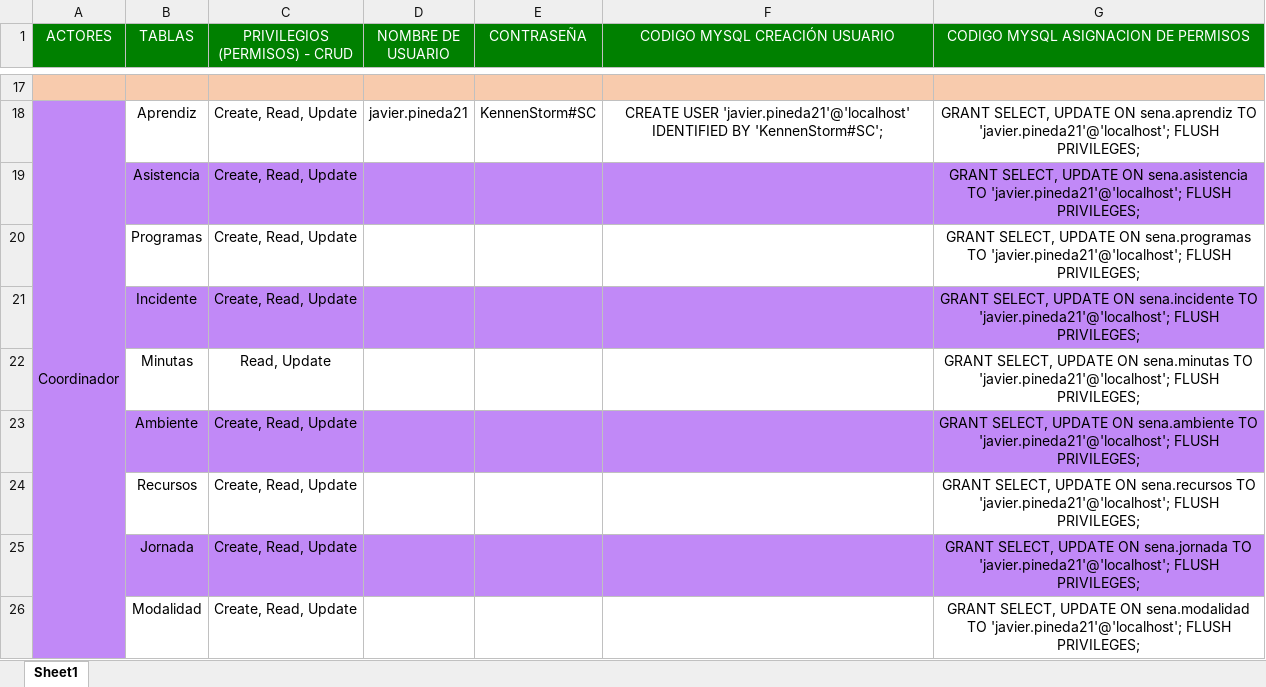
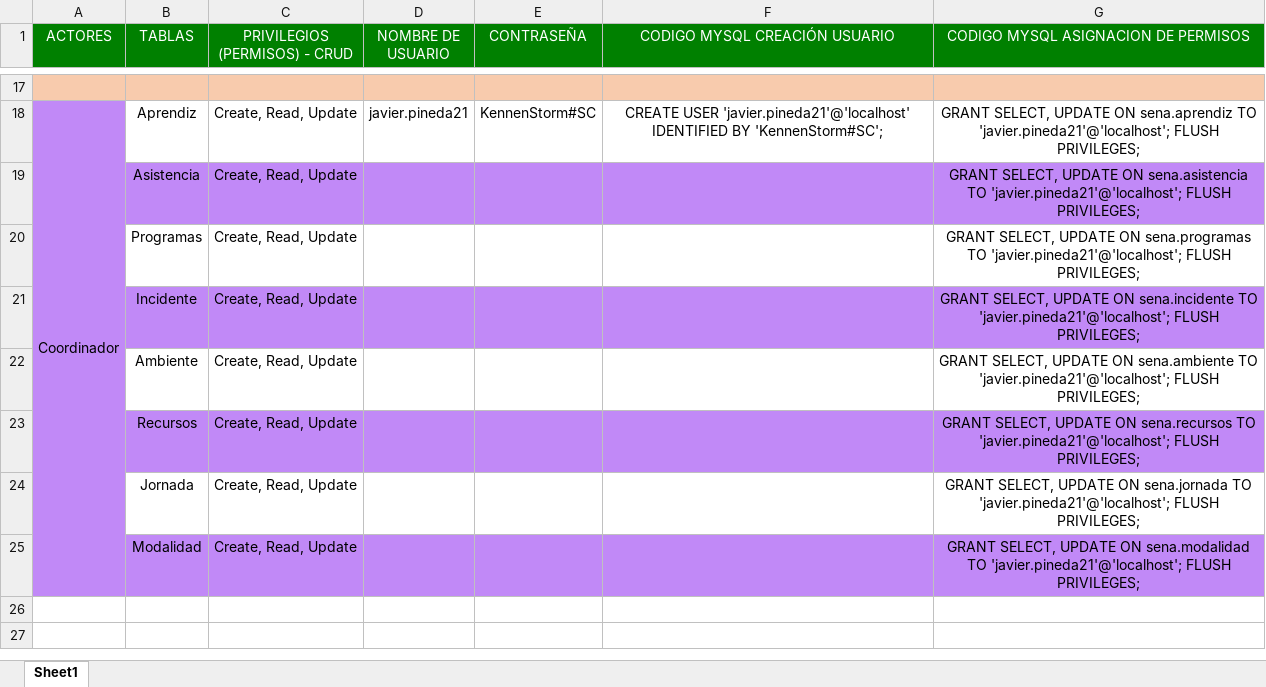
Before and after one commit to scrumteamlmack/Repositorio-de-equipo-3, an Excel workbook: Bases de datos/Documentación/Creacion de users.xlsx, sheet Sheet1, drawn as a sheet; only a part is shown, gaps mark what is left out; values as stored, in another font and other column widths than the file's, no borders; removed rows and columns are numbered as before the commit, all else as after; the diff names each change by its address in the sheet, - before the commit and + after, or states it on an @@ line.

Commit message:
doc: se elimina fila no necesaria

```diff
--- a/Bases de datos/Documentación/Creacion de users.xlsx (sheet Sheet1)
+++ b/Bases de datos/Documentación/Creacion de users.xlsx (sheet Sheet1)
-row 22:  | Minutas | Read, Update |  |  |  | GRANT SELECT, UPDATE ON sena.minutas TO 'javier.pineda21'@'localhost'; FLUSH PRIVILEGES;
-B22:G22 fill: #C189F7
+B22:G22 fill: none
-B23:G23 fill: none
+B23:G23 fill: #C189F7
-B24:G24 fill: #C189F7
+B24:G24 fill: none
-B25:G25 fill: none
+B25:G25 fill: #C189F7
```
